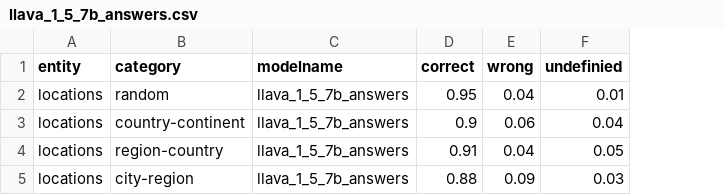
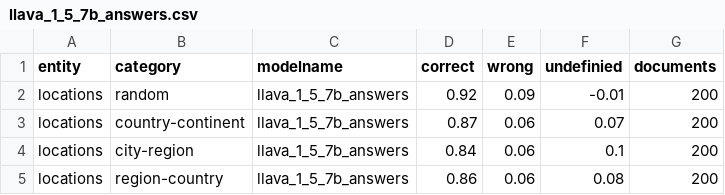
Before and after one commit to Davidgo123/Masterthesis-LVLM, a CSV file: 0_document_verification/model_answers/mmg/evaluation/llava_1_5_7b_answers.csv, drawn as a sheet; removed rows and columns are numbered as before the commit, all else as after; the diff names each change by its address in the sheet, - before the commit and + after, or states it on an @@ line.

```diff
--- a/0_document_verification/model_answers/mmg/evaluation/llava_1_5_7b_answers.csv
+++ b/0_document_verification/model_answers/mmg/evaluation/llava_1_5_7b_answers.csv
+column G (documents), rows 2-4: all 200
-D2 (correct): 0.95
+D2 (correct): 0.92
-E2 (wrong): 0.04
+E2 (wrong): 0.09
-F2 (undefinied): 0.01
+F2 (undefinied): -0.01
-D3 (correct): 0.9
+D3 (correct): 0.87
-F3 (undefinied): 0.04
+F3 (undefinied): 0.07
-row 4: locations | region-country | llava_1_5_7b_answers | 0.91 | 0.04 | 0.05
-D4 (correct): 0.88
+D4 (correct): 0.84
-E4 (wrong): 0.09
+E4 (wrong): 0.06
-F4 (undefinied): 0.03
+F4 (undefinied): 0.1
+row 5: locations | region-country | llava_1_5_7b_answers | 0.86 | 0.06 | 0.08 | 200
```
Also changed, not shown: 0_document_verification/model_answers/mmg/evaluation/blip_2_answers.csv, 0_document_verification/model_answers/news400/evaluation/blip_2_answers.csv, 39 other files.
